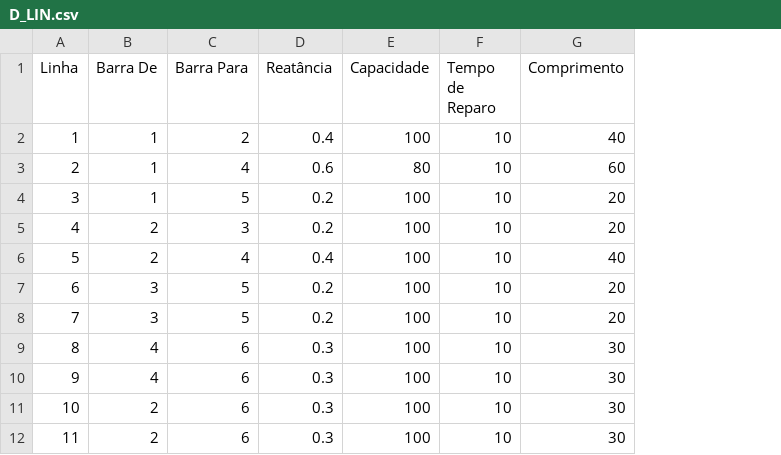
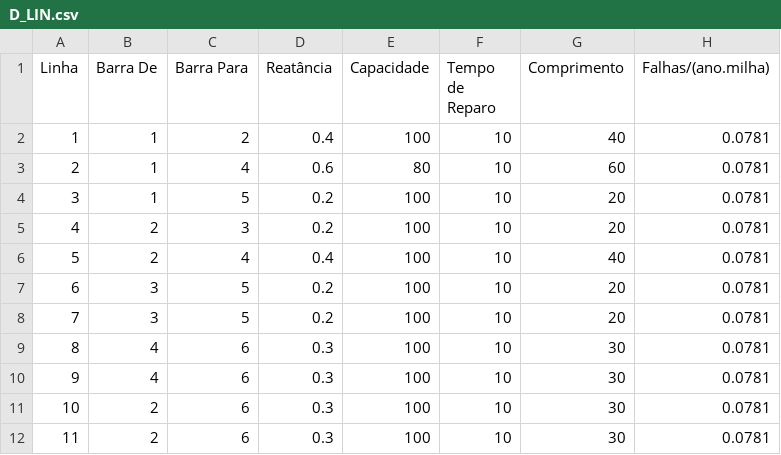
Before and after one commit to Gabriel-Halfeld-Limp/Reliability, a CSV file: DADOS/D_LIN.csv, drawn as a sheet; the diff names each change by its address in the sheet, - before the commit and + after, or states it on an @@ line.

```diff
--- a/DADOS/D_LIN.csv
+++ b/DADOS/D_LIN.csv
+column H (Falhas/(ano.milha)), rows 2-12: all 0.0781
```
Also changed, not shown: 5 other files.
